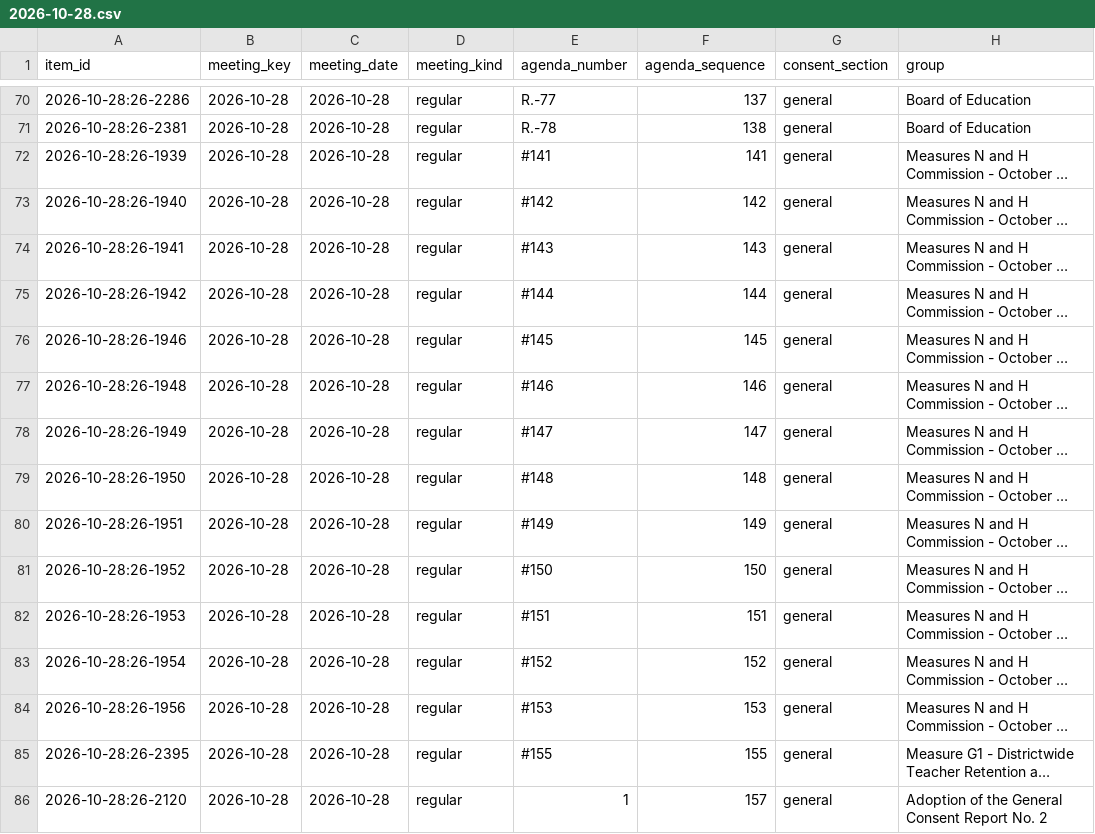
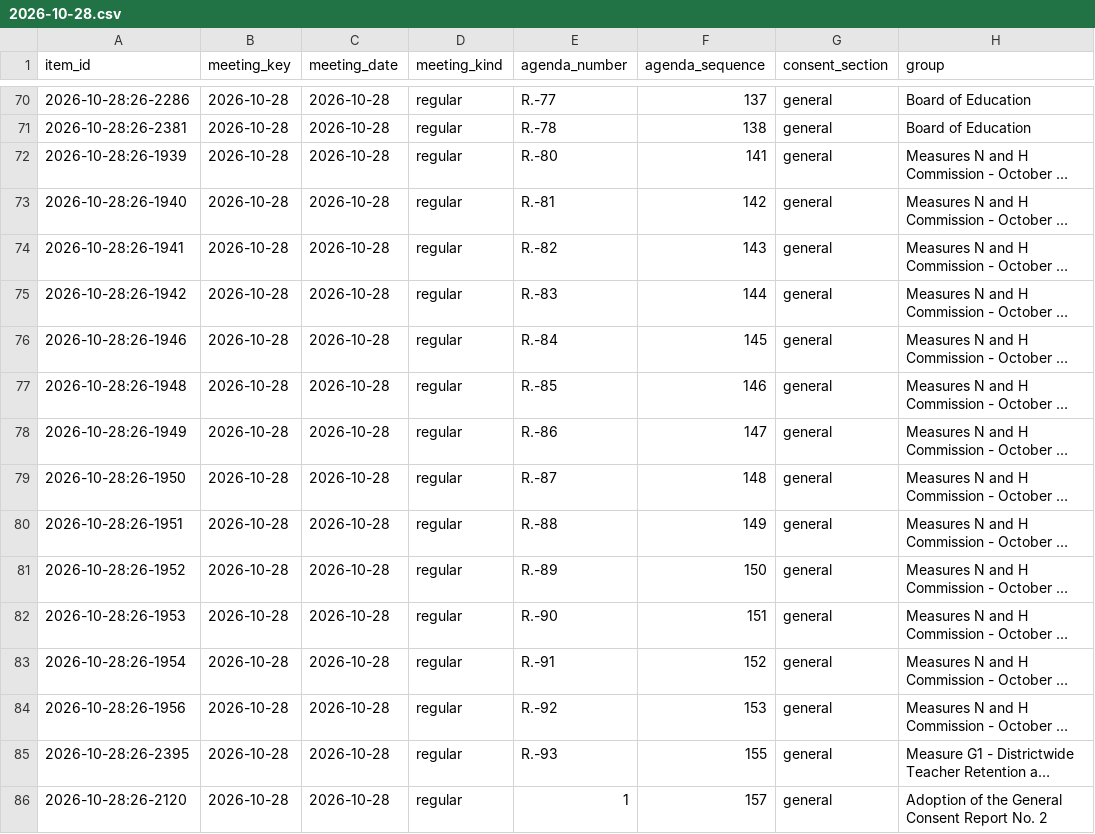
Before and after one commit to oakvs/ousd-consent-data, a CSV file: data/exports/meetings/2026-10-28.csv, drawn as a sheet; only a part is shown, gaps mark what is left out; long unchanged cells end in …; the diff names each change by its address in the sheet, - before the commit and + after, or states it on an @@ line.

```diff
--- a/data/exports/meetings/2026-10-28.csv
+++ b/data/exports/meetings/2026-10-28.csv
-E72 (agenda_number): #141
+E72 (agenda_number): R.-80
-E73 (agenda_number): #142
+E73 (agenda_number): R.-81
-E74 (agenda_number): #143
+E74 (agenda_number): R.-82
-E75 (agenda_number): #144
+E75 (agenda_number): R.-83
-E76 (agenda_number): #145
+E76 (agenda_number): R.-84
-E77 (agenda_number): #146
+E77 (agenda_number): R.-85
-E78 (agenda_number): #147
+E78 (agenda_number): R.-86
-E79 (agenda_number): #148
+E79 (agenda_number): R.-87
-E80 (agenda_number): #149
+E80 (agenda_number): R.-88
-E81 (agenda_number): #150
+E81 (agenda_number): R.-89
-E82 (agenda_number): #151
+E82 (agenda_number): R.-90
-E83 (agenda_number): #152
+E83 (agenda_number): R.-91
-E84 (agenda_number): #153
+E84 (agenda_number): R.-92
-E85 (agenda_number): #155
+E85 (agenda_number): R.-93
```
Also changed, not shown: data/exports/meetings.csv, 6 other files.
